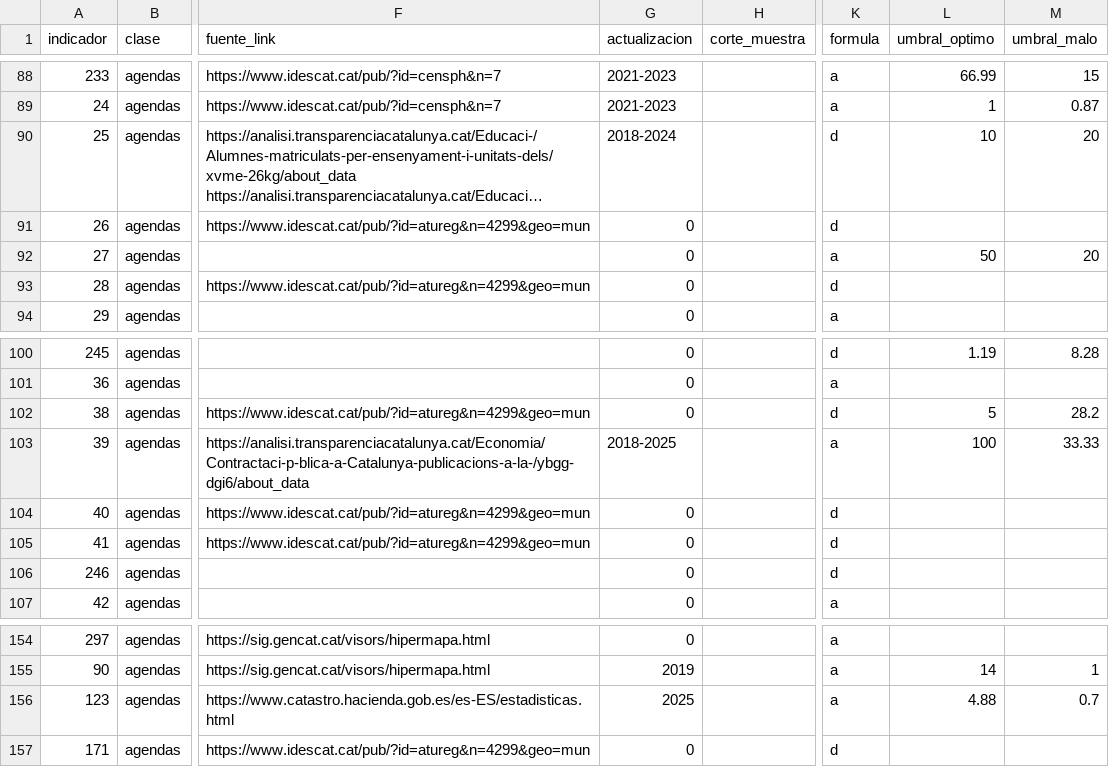
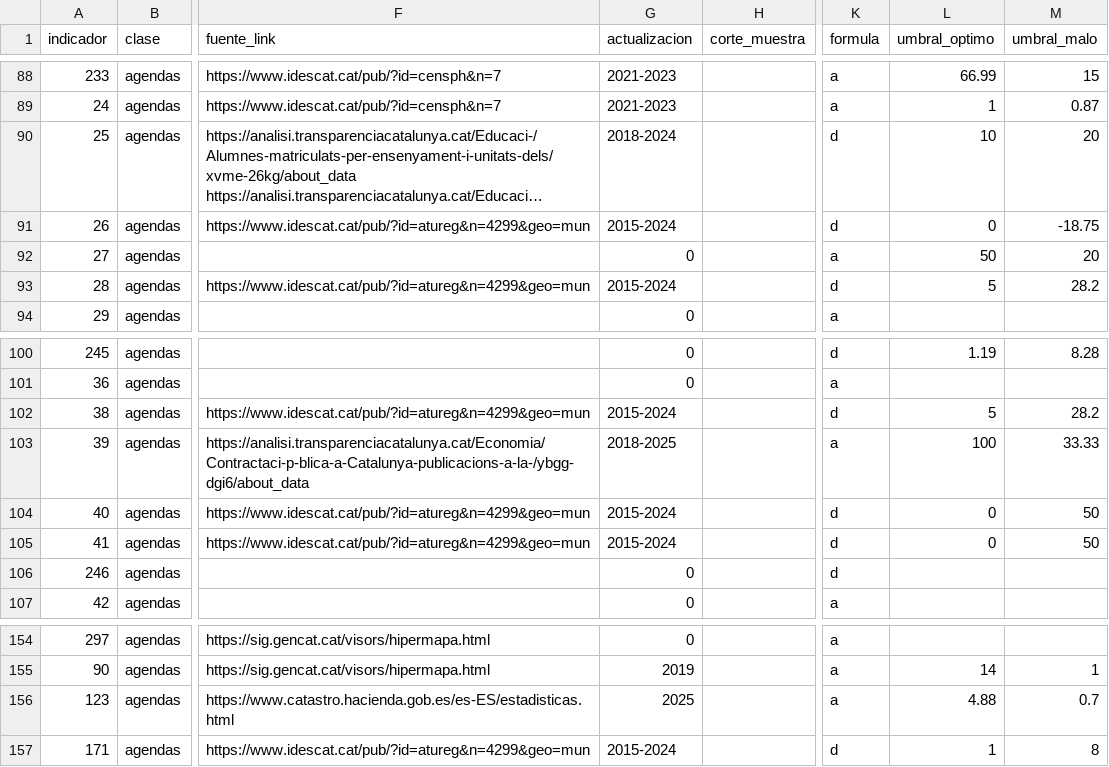
Before and after one commit to sdgviz/observatorio-tarragona-datos, a CSV file: dataset/metadatos_agendas.csv, drawn as a sheet; only a part is shown, gaps mark what is left out; long unchanged cells end in …; the diff names each change by its address in the sheet, - before the commit and + after, or states it on an @@ line.

```diff
--- a/dataset/metadatos_agendas.csv
+++ b/dataset/metadatos_agendas.csv
-G91 (actualizacion): 0
+G91 (actualizacion): 2015-2024
-L91 (umbral_optimo): (empty)
+L91 (umbral_optimo): 0
-M91 (umbral_malo): (empty)
+M91 (umbral_malo): -18.75
-G93 (actualizacion): 0
+G93 (actualizacion): 2015-2024
-L93 (umbral_optimo): (empty)
+L93 (umbral_optimo): 5
-M93 (umbral_malo): (empty)
+M93 (umbral_malo): 28.2
-G102 (actualizacion): 0
+G102 (actualizacion): 2015-2024
-G104:G105 (actualizacion): 0
+G104:G105 (actualizacion): 2015-2024
-L104:L105 (umbral_optimo): (empty)
+L104:L105 (umbral_optimo): 0
-M104:M105 (umbral_malo): (empty)
+M104:M105 (umbral_malo): 50
-G157 (actualizacion): 0
+G157 (actualizacion): 2015-2024
-L157 (umbral_optimo): (empty)
+L157 (umbral_optimo): 1
-M157 (umbral_malo): (empty)
+M157 (umbral_malo): 8
```
Also changed, not shown: dataset/promedios_municipio_objetivo_aue.csv, dataset/promedios_municipio_ods_objetivo.csv, 3 other files.
